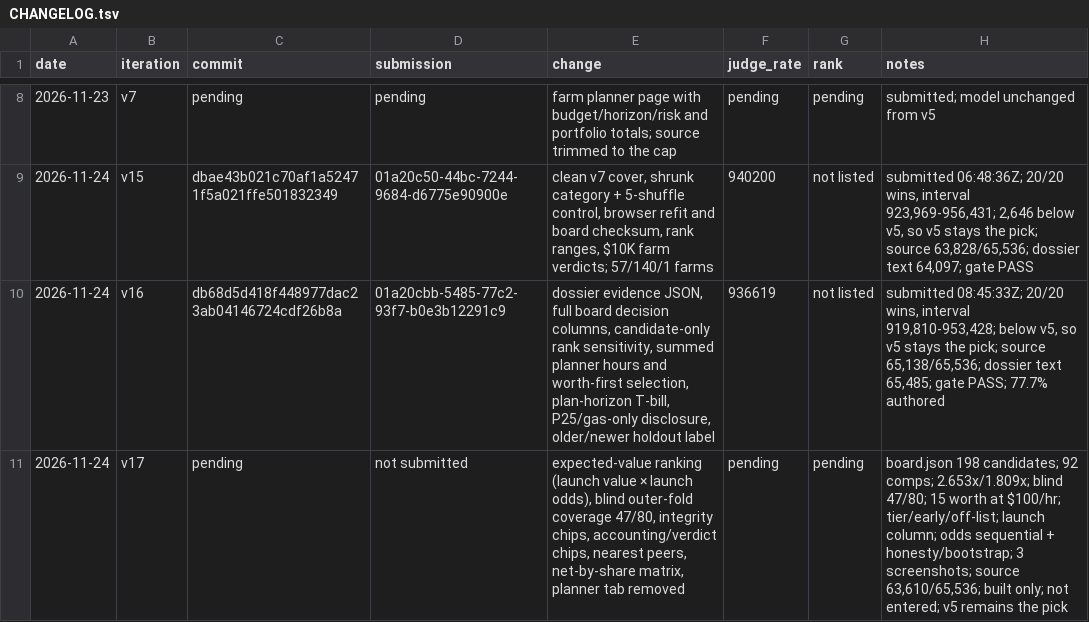
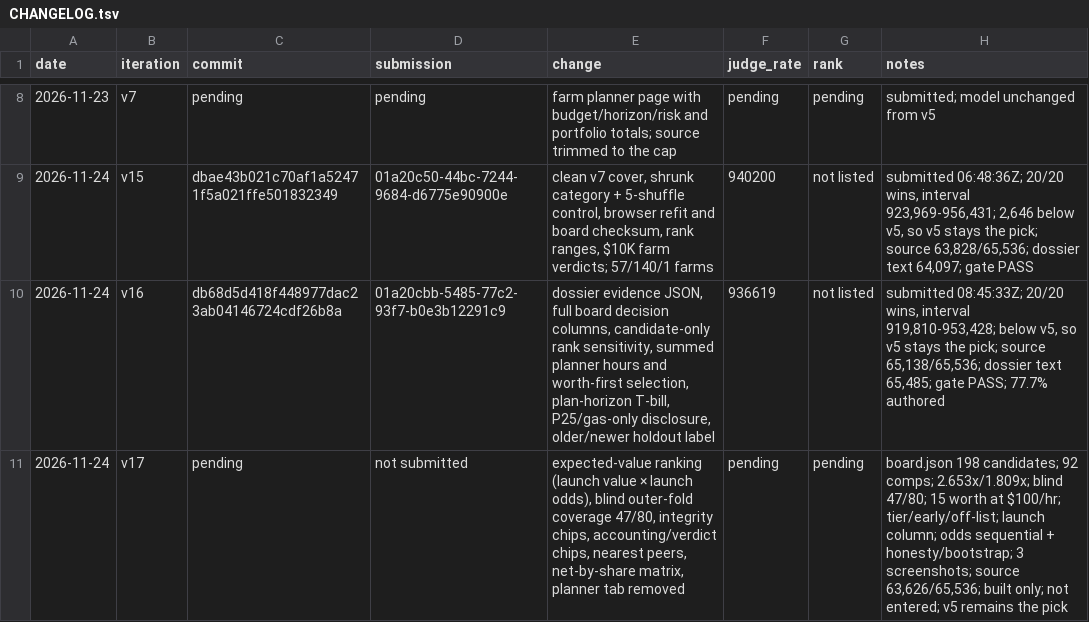
Before and after one commit to trolloks/trolloks-token-radar, a TSV file: CHANGELOG.tsv, drawn as a sheet; only a part is shown, gaps mark what is left out.

Commit message:
Fit the v17 board headers and final screenshots

```diff
--- a/CHANGELOG.tsv
+++ b/CHANGELOG.tsv
@@ -10,2 +10,2 @@ date	iteration	commit	submission	change	judge_rate	rank	notes
 2026-11-24	v16	db68d5d418f448977dac23ab04146724cdf26b8a	01a20cbb-5485-77c2-93f7-b0e3b12291c9	dossier evidence JSON, full board decision columns, candidate-only rank sensitivity, summed planner hours and worth-first selection, plan-horizon T-bill, P25/gas-only disclosure, older/newer holdout label	936619	not listed	submitted 08:45:33Z; 20/20 wins, interval 919,810-953,428; below v5, so v5 stays the pick; source 65,138/65,536; dossier text 65,485; gate PASS; 77.7% authored
-2026-11-24	v17	pending	not submitted	expected-value ranking (launch value × launch odds), blind outer-fold coverage 47/80, integrity chips, accounting/verdict chips, nearest peers, net-by-share matrix, planner tab removed	pending	pending	board.json 198 candidates; 92 comps; 2.653x/1.809x; blind 47/80; 15 worth at $100/hr; tier/early/off-list; launch column; odds sequential + honesty/bootstrap; 3 screenshots; source 63,610/65,536; built only; not entered; v5 remains the pick
+2026-11-24	v17	pending	not submitted	expected-value ranking (launch value × launch odds), blind outer-fold coverage 47/80, integrity chips, accounting/verdict chips, nearest peers, net-by-share matrix, planner tab removed	pending	pending	board.json 198 candidates; 92 comps; 2.653x/1.809x; blind 47/80; 15 worth at $100/hr; tier/early/off-list; launch column; odds sequential + honesty/bootstrap; 3 screenshots; source 63,626/65,536; built only; not entered; v5 remains the pick
```
Also changed, not shown: 5 other files.
